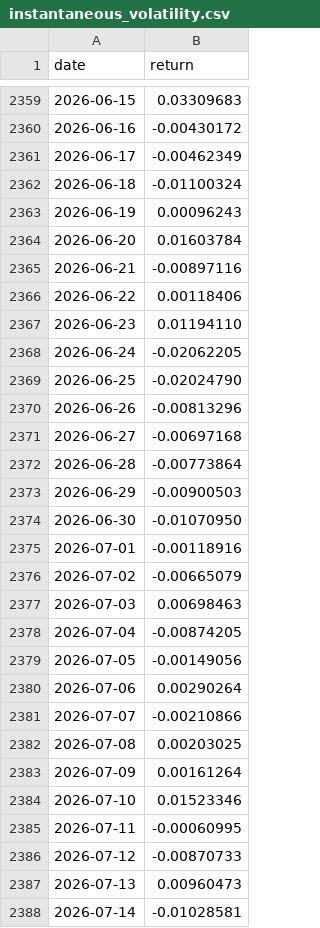
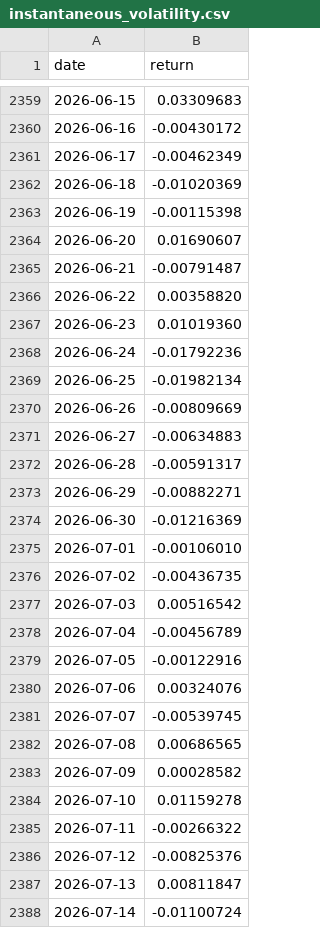
Before and after one commit to unravel-finance/dataroom, a CSV file: data/portfolio-40-returns/instantaneous_volatility.csv, drawn as a sheet; only a part is shown, gaps mark what is left out; the diff covers the shown part only.

```diff
--- a/data/portfolio-40-returns/instantaneous_volatility.csv
+++ b/data/portfolio-40-returns/instantaneous_volatility.csv
@@ -2361,28 +2361,28 @@ date,return
 2026-06-17,-0.00462349
-2026-06-18,-0.01100324
-2026-06-19,0.00096243
-2026-06-20,0.01603784
-2026-06-21,-0.00897116
-2026-06-22,0.00118406
-2026-06-23,0.01194110
-2026-06-24,-0.02062205
-2026-06-25,-0.02024790
-2026-06-26,-0.00813296
-2026-06-27,-0.00697168
-2026-06-28,-0.00773864
-2026-06-29,-0.00900503
-2026-06-30,-0.01070950
-2026-07-01,-0.00118916
-2026-07-02,-0.00665079
-2026-07-03,0.00698463
-2026-07-04,-0.00874205
-2026-07-05,-0.00149056
-2026-07-06,0.00290264
-2026-07-07,-0.00210866
-2026-07-08,0.00203025
-2026-07-09,0.00161264
-2026-07-10,0.01523346
-2026-07-11,-0.00060995
-2026-07-12,-0.00870733
-2026-07-13,0.00960473
-2026-07-14,-0.01028581
+2026-06-18,-0.01020369
+2026-06-19,-0.00115398
+2026-06-20,0.01690607
+2026-06-21,-0.00791487
+2026-06-22,0.00358820
+2026-06-23,0.01019360
+2026-06-24,-0.01792236
+2026-06-25,-0.01982134
+2026-06-26,-0.00809669
+2026-06-27,-0.00634883
+2026-06-28,-0.00591317
+2026-06-29,-0.00882271
+2026-06-30,-0.01216369
+2026-07-01,-0.00106010
+2026-07-02,-0.00436735
+2026-07-03,0.00516542
+2026-07-04,-0.00456789
+2026-07-05,-0.00122916
+2026-07-06,0.00324076
+2026-07-07,-0.00539745
+2026-07-08,0.00686565
+2026-07-09,0.00028582
+2026-07-10,0.01159278
+2026-07-11,-0.00266322
+2026-07-12,-0.00825376
+2026-07-13,0.00811847
+2026-07-14,-0.01100724
```
Also changed, not shown: 1 added row and 33 edited cells elsewhere in this file, data/portfolio-40-returns/foundational_adaptive.csv, data/portfolio-40-returns/momentum.csv, 35 other files.
